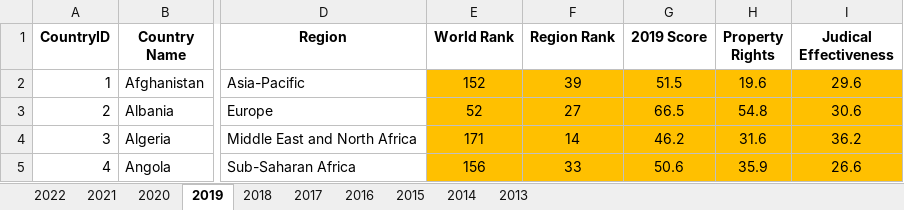
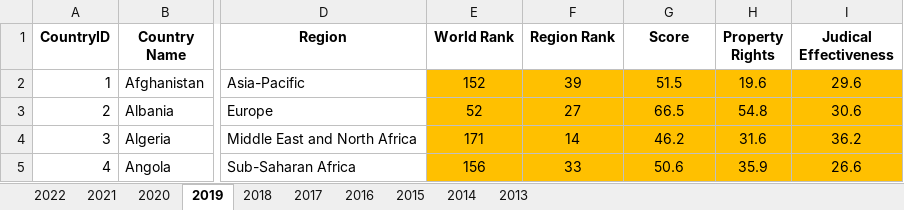
Before and after one commit to vnghia/dont, an Excel workbook: data/freedom.xlsx, sheet 2019, drawn as a sheet; only a part is shown, gaps mark what is left out; values as stored, in another font and other column widths than the file's, no borders; the diff names each change by its address in the sheet, - before the commit and + after, or states it on an @@ line.

```diff
--- a/data/freedom.xlsx (sheet 2019)
+++ b/data/freedom.xlsx (sheet 2019)
-G1: 2019 Score
+G1: Score
```
Also changed, not shown: sheet 2021, sheet 2020, sheet 2018, sheet 2017, sheet 2022, sheet 2016, 3 more sheets.
